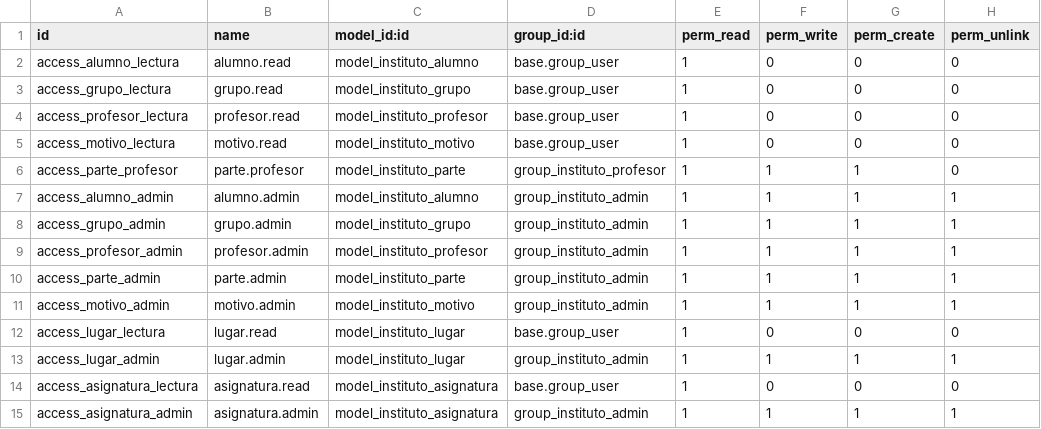
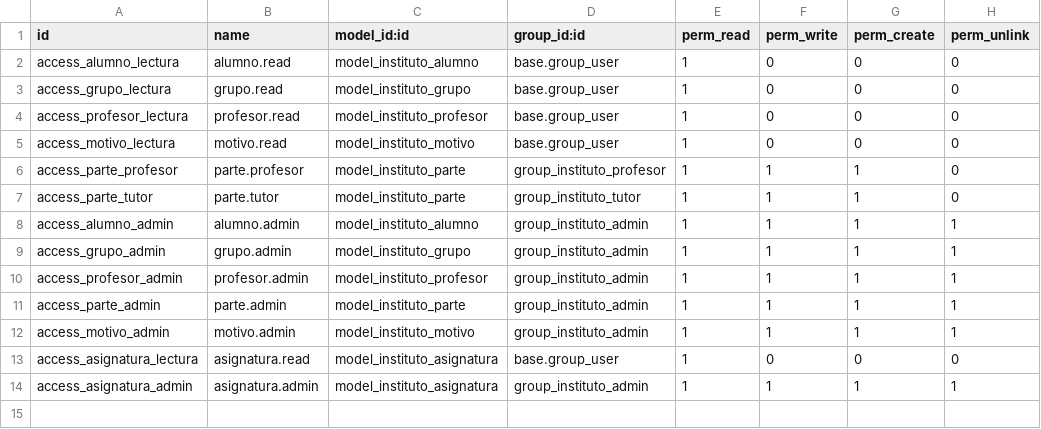
Before and after one commit to irecortas/PartesEscolares, a CSV file: partes_escolares/security/ir.model.access.csv, drawn as a sheet; removed rows and columns are numbered as before the commit, all else as after; the diff names each change by its address in the sheet, - before the commit and + after, or states it on an @@ line.

```diff
--- a/partes_escolares/security/ir.model.access.csv
+++ b/partes_escolares/security/ir.model.access.csv
+row 7: access_parte_tutor | parte.tutor | model_instituto_parte | group_instituto_tutor | 1 | 1 | 1 | 0
-row 12: access_lugar_lectura | lugar.read | model_instituto_lugar | base.group_user | 1 | 0 | 0 | 0
-row 13: access_lugar_admin | lugar.admin | model_instituto_lugar | group_instituto_admin | 1 | 1 | 1 | 1
```
Also changed, not shown: 15 other files.
